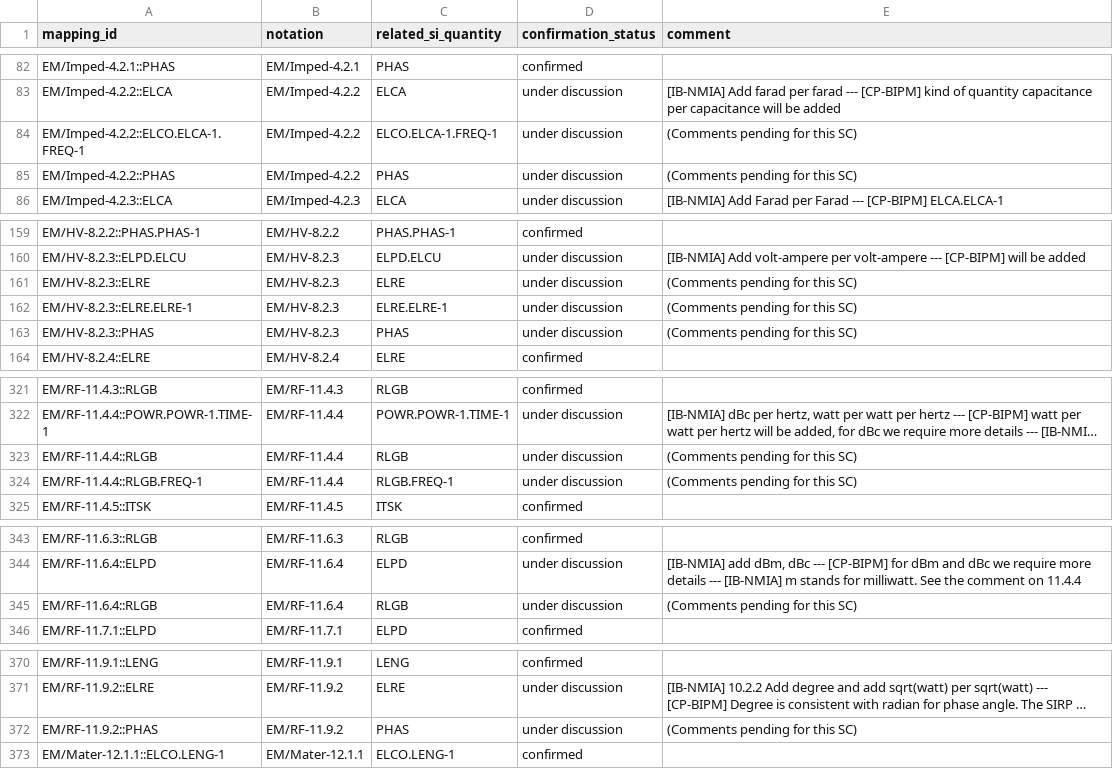
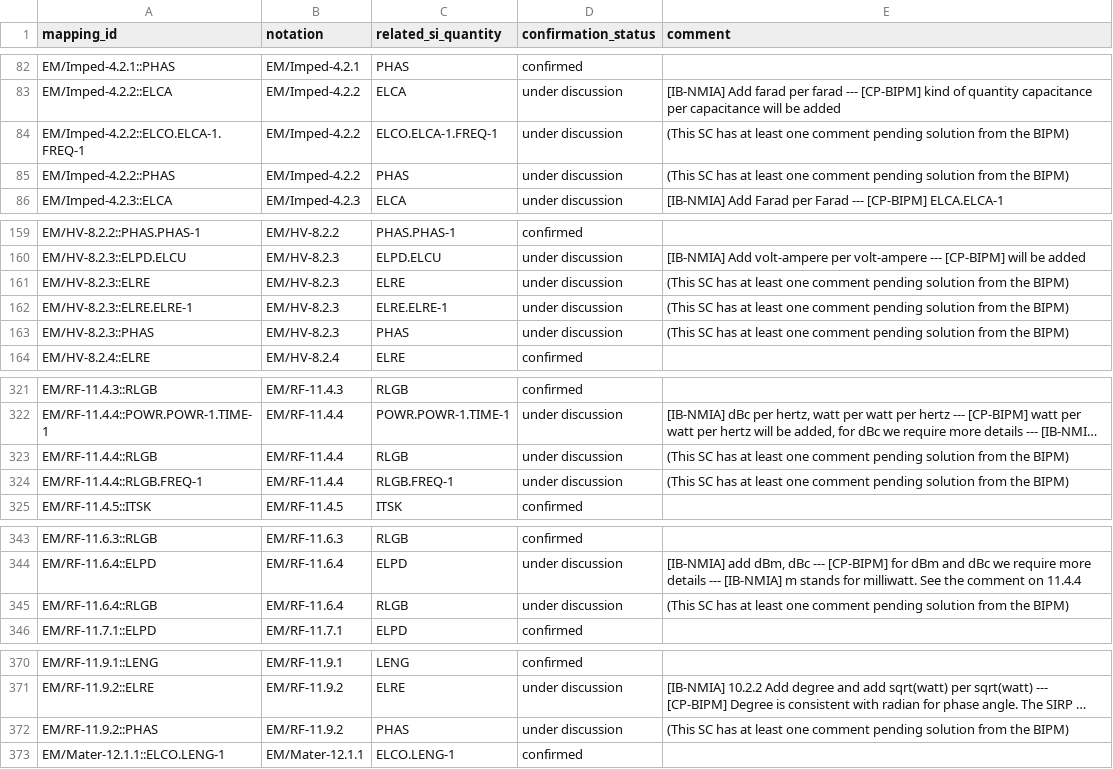
Before and after one commit to Crparedes/service_category_mapping, a CSV file: annotations/EM_annotations.csv, drawn as a sheet; only a part is shown, gaps mark what is left out; long unchanged cells end in …; the diff covers the shown part only; the diff names each change by its address in the sheet, - before the commit and + after, or states it on an @@ line.

```diff
--- a/annotations/EM_annotations.csv
+++ b/annotations/EM_annotations.csv
-E84:E85 (comment): (Comments pending for this SC)
+E84:E85 (comment): (This SC has at least one comment pending solution from the BIPM)
-E161:E163 (comment): (Comments pending for this SC)
+E161:E163 (comment): (This SC has at least one comment pending solution from the BIPM)
-E323:E324 (comment): (Comments pending for this SC)
+E323:E324 (comment): (This SC has at least one comment pending solution from the BIPM)
-E345 (comment): (Comments pending for this SC)
+E345 (comment): (This SC has at least one comment pending solution from the BIPM)
-E372 (comment): (Comments pending for this SC)
+E372 (comment): (This SC has at least one comment pending solution from the BIPM)
```
Also changed, not shown: 30 edited cells elsewhere in this file, generated/EM_service_categories.csv, 3 other files.
